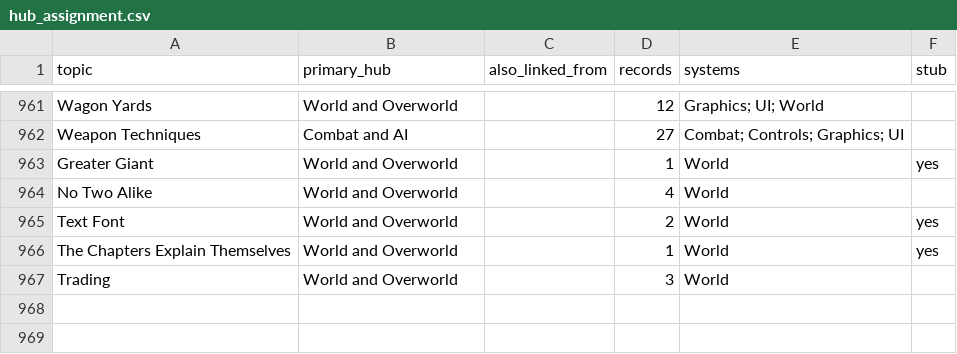
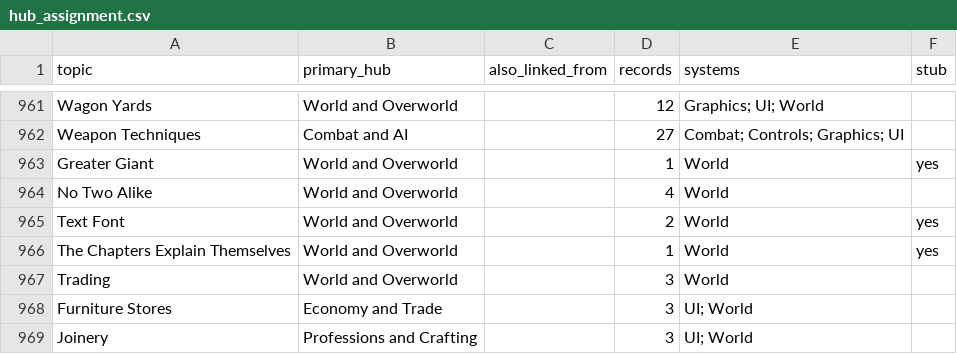
Before and after one commit to EquilixDoom/UDFOP-but-Mine, a CSV file: data/hub_assignment.csv, drawn as a sheet; only a part is shown, gaps mark what is left out; the diff names each change by its address in the sheet, - before the commit and + after, or states it on an @@ line.

```diff
--- a/data/hub_assignment.csv
+++ b/data/hub_assignment.csv
+row 968: Furniture Stores | Economy and Trade |  | 3 | UI; World
+row 969: Joinery | Professions and Crafting |  | 3 | UI; World
```
Also changed, not shown: 5 other files.
